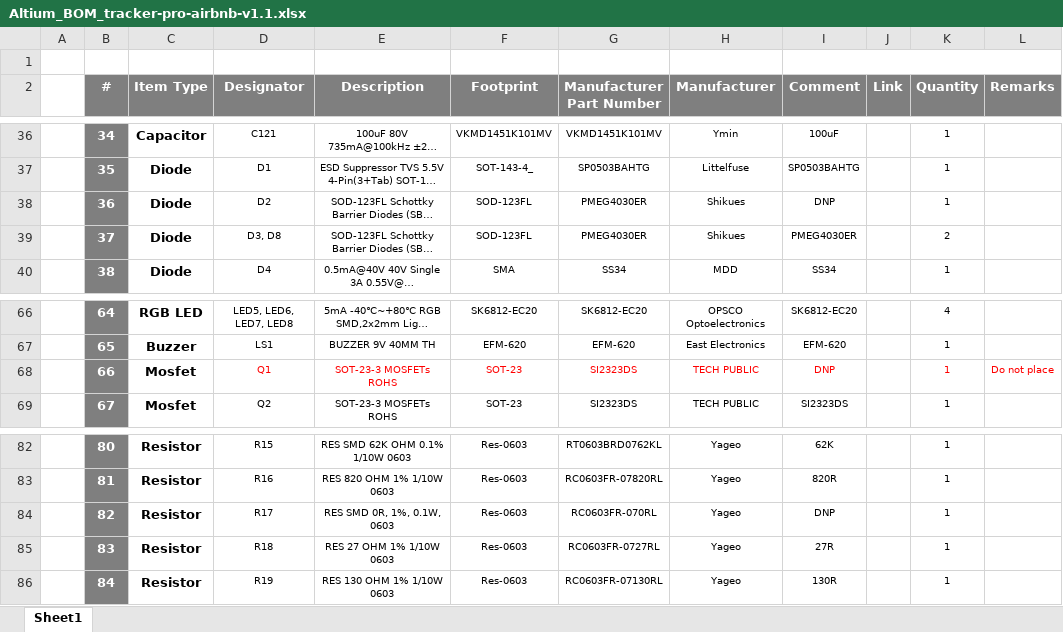
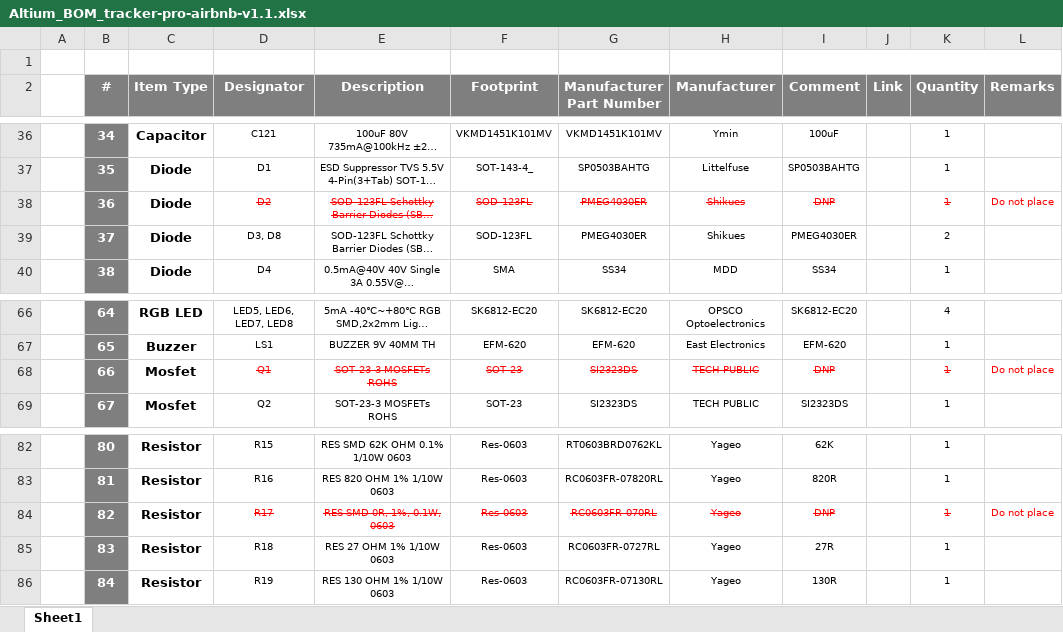
Before and after one commit to eSpark-Backup/ezlo-ambient-tracker-pro-airbnb-hw, an Excel workbook: Design-Files/Tracker-pro-airbnb-v1.1/BOM/Altium_BOM_tracker-pro-airbnb-v1.1.xlsx, sheet Sheet1, drawn as a sheet; only a part is shown, gaps mark what is left out; long unchanged cells end in …; values as stored, in another font and other column widths than the file's, no borders; the diff names each change by its address in the sheet, - before the commit and + after, or states it on an @@ line.

Commit message:
#20 Altium BOM added @Ahsan96moten

```diff
--- a/Design-Files/Tracker-pro-airbnb-v1.1/BOM/Altium_BOM_tracker-pro-airbnb-v1.1.xlsx (sheet Sheet1)
+++ b/Design-Files/Tracker-pro-airbnb-v1.1/BOM/Altium_BOM_tracker-pro-airbnb-v1.1.xlsx (sheet Sheet1)
@@ D38:I38 strikethrough: off → on, text colour: black → #FF0000 @@
@@ K38 strikethrough: off → on, text colour: black → #FF0000 @@
-L38 (Remarks): (empty)
+L38 (Remarks): Do not place
-D68:I68 strikethrough: off
+D68:I68 strikethrough: on
-K68 strikethrough: off
+K68 strikethrough: on
@@ D84:I84 strikethrough: off → on, text colour: black → #FF0000 @@
@@ K84 strikethrough: off → on, text colour: black → #FF0000 @@
-L84 (Remarks): (empty)
+L84 (Remarks): Do not place
```
Also changed, not shown: 1 other file.
